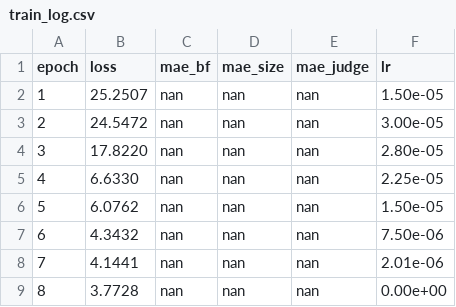
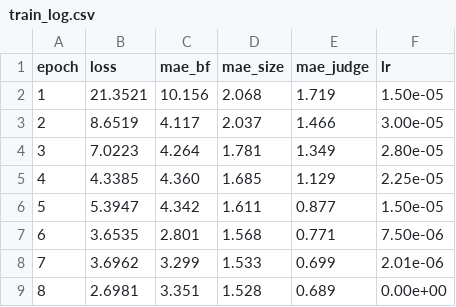
Before and after one commit to Josef-Le/forma-vision, a CSV file: outputs/train_log.csv, drawn as a sheet.

```diff
--- a/outputs/train_log.csv
+++ b/outputs/train_log.csv
@@ -1,9 +1,9 @@
 epoch,loss,mae_bf,mae_size,mae_judge,lr
-1,25.2507,nan,nan,nan,1.50e-05
-2,24.5472,nan,nan,nan,3.00e-05
-3,17.8220,nan,nan,nan,2.80e-05
-4,6.6330,nan,nan,nan,2.25e-05
-5,6.0762,nan,nan,nan,1.50e-05
-6,4.3432,nan,nan,nan,7.50e-06
-7,4.1441,nan,nan,nan,2.01e-06
-8,3.7728,nan,nan,nan,0.00e+00
+1,21.3521,10.156,2.068,1.719,1.50e-05
+2,8.6519,4.117,2.037,1.466,3.00e-05
+3,7.0223,4.264,1.781,1.349,2.80e-05
+4,4.3385,4.360,1.685,1.129,2.25e-05
+5,5.3947,4.342,1.611,0.877,1.50e-05
+6,3.6535,2.801,1.568,0.771,7.50e-06
+7,3.6962,3.299,1.533,0.699,2.01e-06
+8,2.6981,3.351,1.528,0.689,0.00e+00
```
Also changed, not shown: 4 other files.
